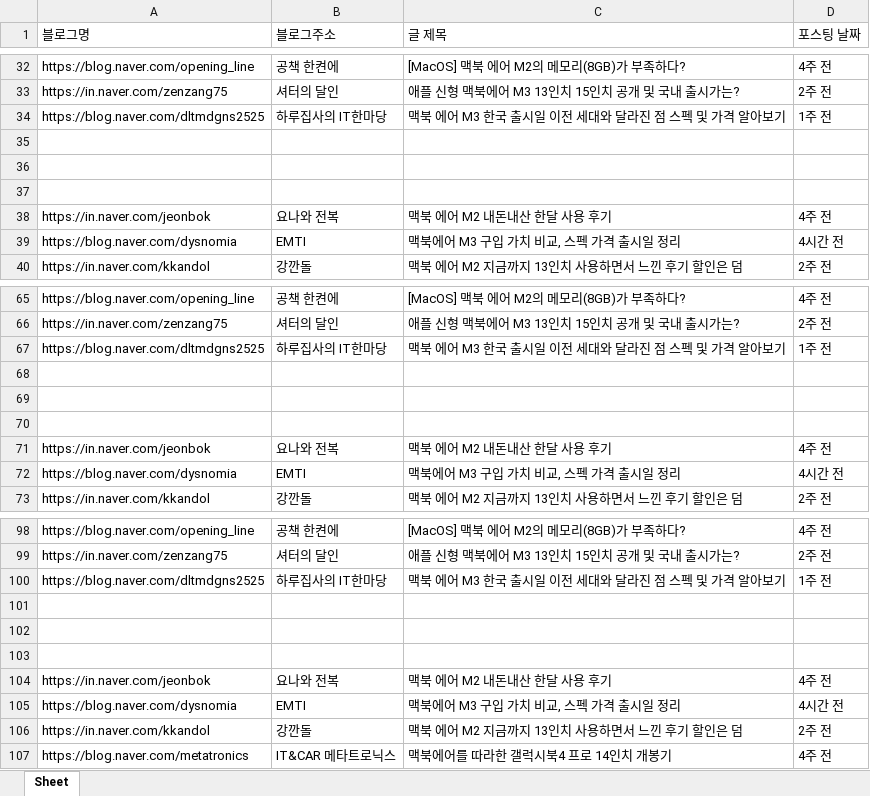
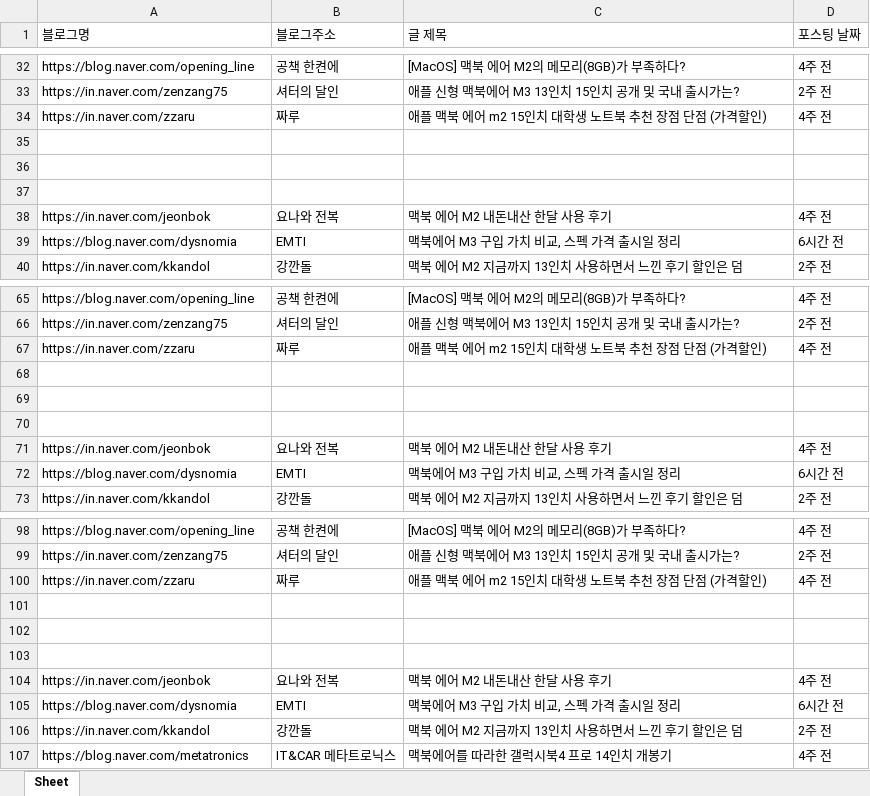
Before and after one commit to downbox/python240311, an Excel workbook: 맥북에어_blog_data.xlsx, sheet Sheet, drawn as a sheet; only a part is shown, gaps mark what is left out; values as stored, in another font and other column widths than the file's, no borders; removed rows and columns are numbered as before the commit, all else as after; the diff covers the shown part only; the diff names each change by its address in the sheet, - before the commit and + after, or states it on an @@ line.

```diff
--- a/맥북에어_blog_data.xlsx (sheet Sheet)
+++ b/맥북에어_blog_data.xlsx (sheet Sheet)
-row 34: https://blog.naver.com/dltmdgns2525 | 하루집사의 IT한마당 | 맥북 에어 M3 한국 출시일 이전 세대와 달라진 점 스펙 및 가격 알아보기 | 1주 전
+row 34: https://in.naver.com/zzaru | 짜루 | 애플 맥북 에어 m2 15인치 대학생 노트북 추천 장점 단점 (가격할인) | 4주 전
-D39 (포스팅 날짜): 4시간 전
+D39 (포스팅 날짜): 6시간 전
-row 67: https://blog.naver.com/dltmdgns2525 | 하루집사의 IT한마당 | 맥북 에어 M3 한국 출시일 이전 세대와 달라진 점 스펙 및 가격 알아보기 | 1주 전
+row 67: https://in.naver.com/zzaru | 짜루 | 애플 맥북 에어 m2 15인치 대학생 노트북 추천 장점 단점 (가격할인) | 4주 전
-D72 (포스팅 날짜): 4시간 전
+D72 (포스팅 날짜): 6시간 전
-row 100: https://blog.naver.com/dltmdgns2525 | 하루집사의 IT한마당 | 맥북 에어 M3 한국 출시일 이전 세대와 달라진 점 스펙 및 가격 알아보기 | 1주 전
+row 100: https://in.naver.com/zzaru | 짜루 | 애플 맥북 에어 m2 15인치 대학생 노트북 추천 장점 단점 (가격할인) | 4주 전
-D105 (포스팅 날짜): 4시간 전
+D105 (포스팅 날짜): 6시간 전
```
Also changed, not shown: 97 added rows, 97 removed rows and 97 edited cells elsewhere in this sheet, 46 other files.
